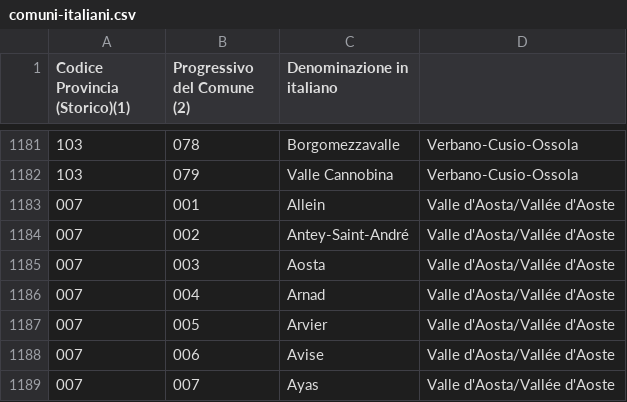
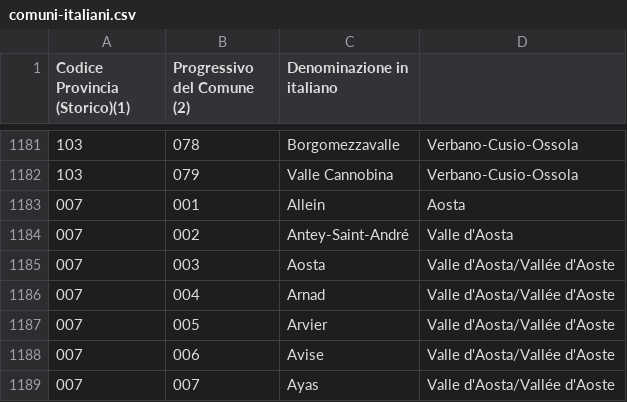
Before and after one commit to Ludodef/Buildweek5, a CSV file: azienda-energia/src/main/resources/municipalities_provinces/comuni-italiani.csv, drawn as a sheet; only a part is shown, gaps mark what is left out.

```diff
--- a/azienda-energia/src/main/resources/municipalities_provinces/comuni-italiani.csv
+++ b/azienda-energia/src/main/resources/municipalities_provinces/comuni-italiani.csv
@@ -1182,4 +1182,4 @@
 103;079;Valle Cannobina;Verbano-Cusio-Ossola
-007;001;Allein;Valle d'Aosta/Vallée d'Aoste
-007;002;Antey-Saint-André;Valle d'Aosta/Vallée d'Aoste
+007;001;Allein;Aosta
+007;002;Antey-Saint-André;Valle d'Aosta
 007;003;Aosta;Valle d'Aosta/Vallée d'Aoste
```
Also changed, not shown: azienda-energia/src/main/resources/municipalities_provinces/province-italiane.csv, 2 other files.
